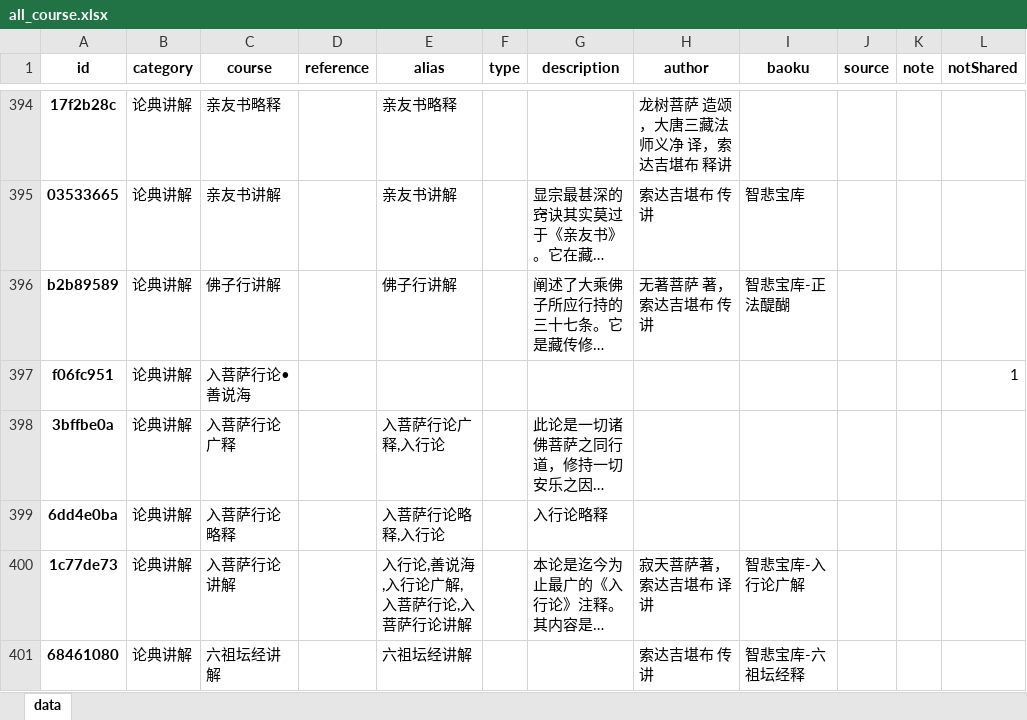
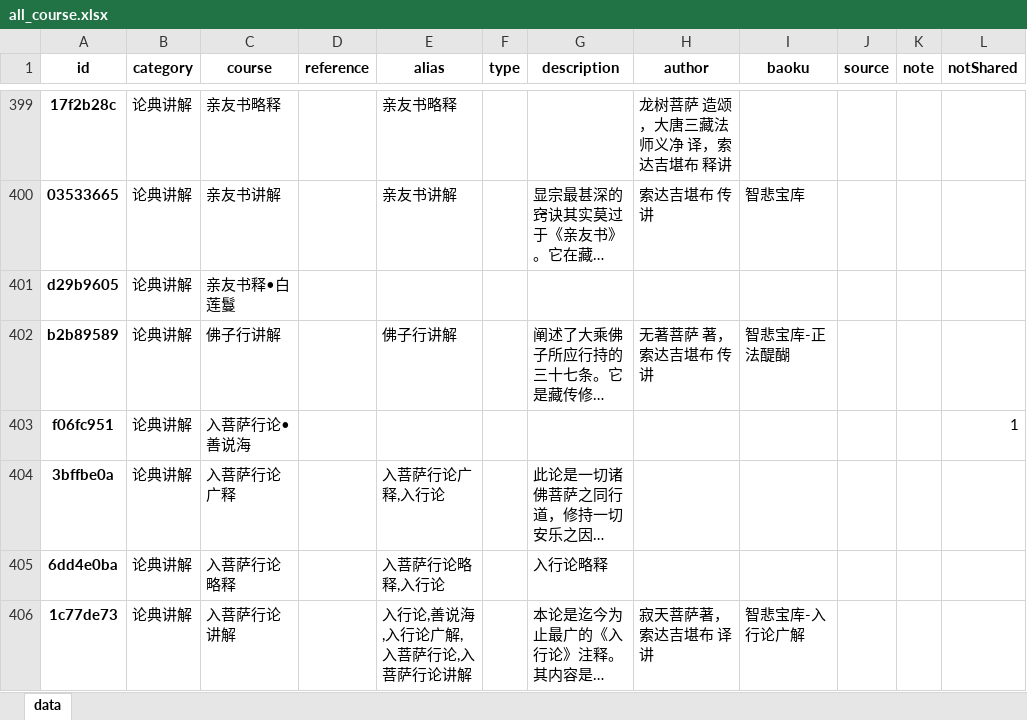
Before and after one commit to hliuleo/lamatxt, an Excel workbook: all_course.xlsx, sheet data, drawn as a sheet; only a part is shown, gaps mark what is left out; the shorter side is filled out with more unchanged rows; long unchanged cells end in …; values as stored, in another font and other column widths than the file's, no borders; the diff covers the shown part only; the diff names each change by its address in the sheet, - before the commit and + after, or states it on an @@ line.

```diff
--- a/all_course.xlsx (sheet data)
+++ b/all_course.xlsx (sheet data)
+row 401: d29b9605 | 论典讲解 | 亲友书释•白莲鬘
```
Also changed, not shown: 5 added rows elsewhere in this sheet, all_lesson.xlsx, 2 other files.
